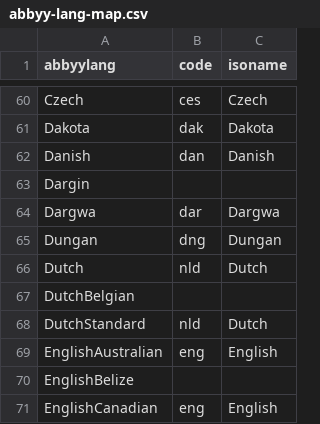
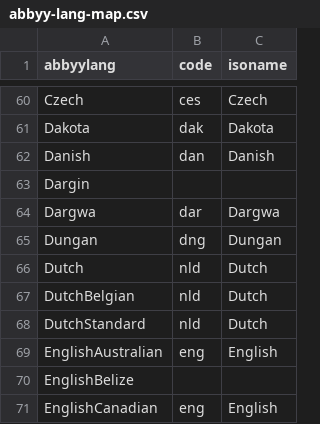
Before and after one commit to internetarchive/archive-hocr-tools, a CSV file: hocr/data/abbyy-lang-map.csv, drawn as a sheet; only a part is shown, gaps mark what is left out.

Commit message:
hocr: data: abbyy-lang-map.csv: add DutchBelgian

```diff
--- a/hocr/data/abbyy-lang-map.csv
+++ b/hocr/data/abbyy-lang-map.csv
@@ -66,3 +66,3 @@ Dungan,dng,Dungan
 Dutch,nld,Dutch
-DutchBelgian,,
+DutchBelgian,nld,Dutch
 DutchStandard,nld,Dutch
```
